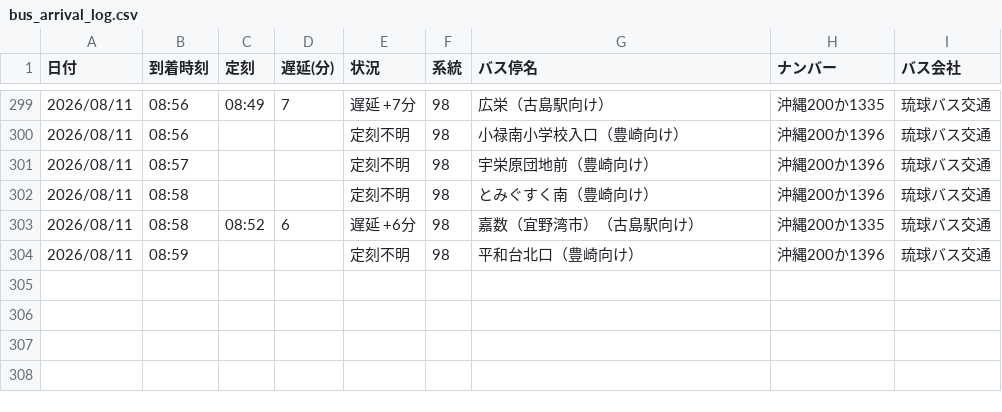
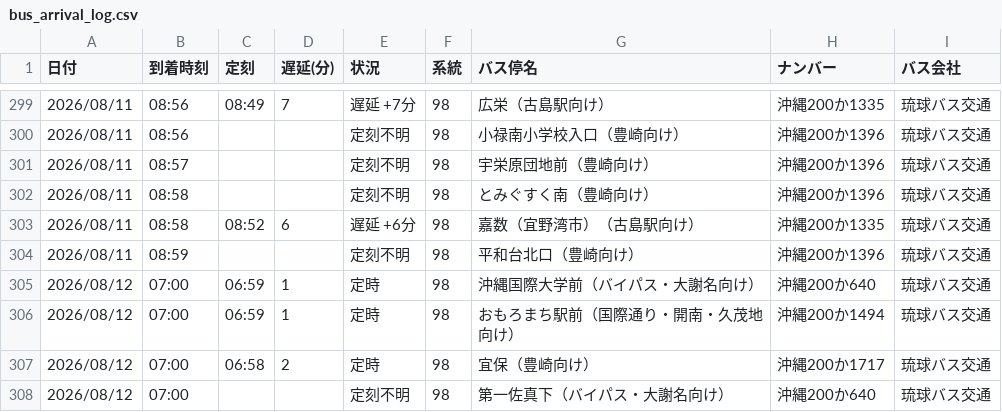
Before and after one commit to uy819/bus-tracker2, a CSV file: data/raw/98_up/bus_arrival_log.csv, drawn as a sheet; only a part is shown, gaps mark what is left out; the diff names each change by its address in the sheet, - before the commit and + after, or states it on an @@ line.

```diff
--- a/data/raw/98_up/bus_arrival_log.csv
+++ b/data/raw/98_up/bus_arrival_log.csv
+row 305: 2026/08/12 | 07:00 | 06:59 | 1 | 定時 | 98 | 沖縄国際大学前（バイパス・大謝名向け） | 沖縄200か640 | 琉球バス交通
+row 306: 2026/08/12 | 07:00 | 06:59 | 1 | 定時 | 98 | おもろまち駅前（国際通り・開南・久茂地向け） | 沖縄200か1494 | 琉球バス交通
+row 307: 2026/08/12 | 07:00 | 06:58 | 2 | 定時 | 98 | 宜保（豊崎向け） | 沖縄200か1717 | 琉球バス交通
+row 308: 2026/08/12 | 07:00 |  |  | 定刻不明 | 98 | 第一佐真下（バイパス・大謝名向け） | 沖縄200か640 | 琉球バス交通
```
Also changed, not shown: 1 other file.
